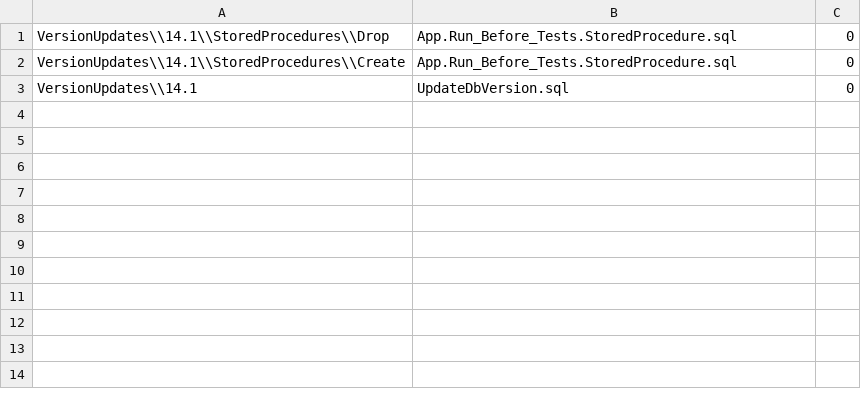
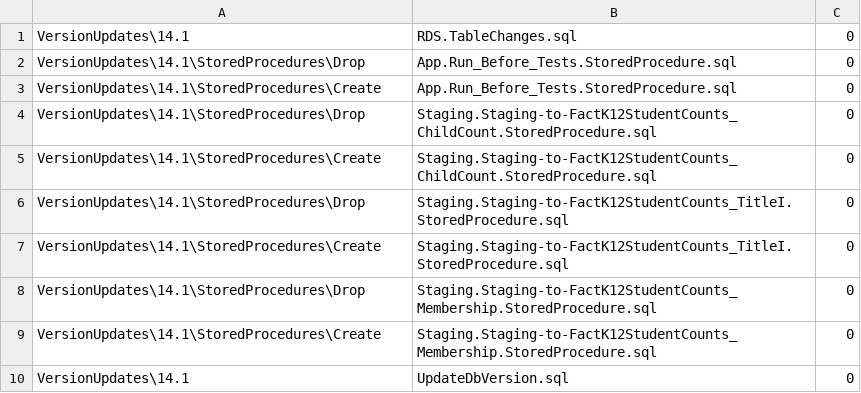
Before and after one commit to CEDS-Collaborative-Exchange/Generate, a CSV file: generate.web/DatabaseScripts/VersionUpdates/14.1/VersionScripts.csv, drawn as a sheet.

```diff
--- a/generate.web/DatabaseScripts/VersionUpdates/14.1/VersionScripts.csv
+++ b/generate.web/DatabaseScripts/VersionUpdates/14.1/VersionScripts.csv
@@ -1,3 +1,10 @@
-VersionUpdates\\14.1\\StoredProcedures\\Drop,App.Run_Before_Tests.StoredProcedure.sql,0
-VersionUpdates\\14.1\\StoredProcedures\\Create,App.Run_Before_Tests.StoredProcedure.sql,0
-VersionUpdates\\14.1,UpdateDbVersion.sql,0
+VersionUpdates\14.1,RDS.TableChanges.sql,0
+VersionUpdates\14.1\StoredProcedures\Drop,App.Run_Before_Tests.StoredProcedure.sql,0
+VersionUpdates\14.1\StoredProcedures\Create,App.Run_Before_Tests.StoredProcedure.sql,0
+VersionUpdates\14.1\StoredProcedures\Drop,Staging.Staging-to-FactK12StudentCounts_ChildCount.StoredProcedure.sql,0
+VersionUpdates\14.1\StoredProcedures\Create,Staging.Staging-to-FactK12StudentCounts_ChildCount.StoredProcedure.sql,0
+VersionUpdates\14.1\StoredProcedures\Drop,Staging.Staging-to-FactK12StudentCounts_TitleI.StoredProcedure.sql,0
+VersionUpdates\14.1\StoredProcedures\Create,Staging.Staging-to-FactK12StudentCounts_TitleI.StoredProcedure.sql,0
+VersionUpdates\14.1\StoredProcedures\Drop,Staging.Staging-to-FactK12StudentCounts_Membership.StoredProcedure.sql,0
+VersionUpdates\14.1\StoredProcedures\Create,Staging.Staging-to-FactK12StudentCounts_Membership.StoredProcedure.sql,0
+VersionUpdates\14.1,UpdateDbVersion.sql,0
```
Also changed, not shown: 7 other files.
